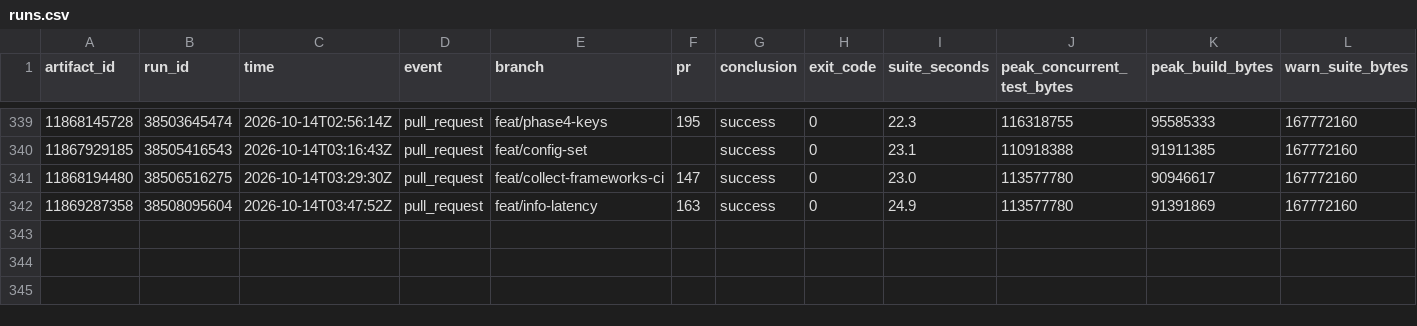
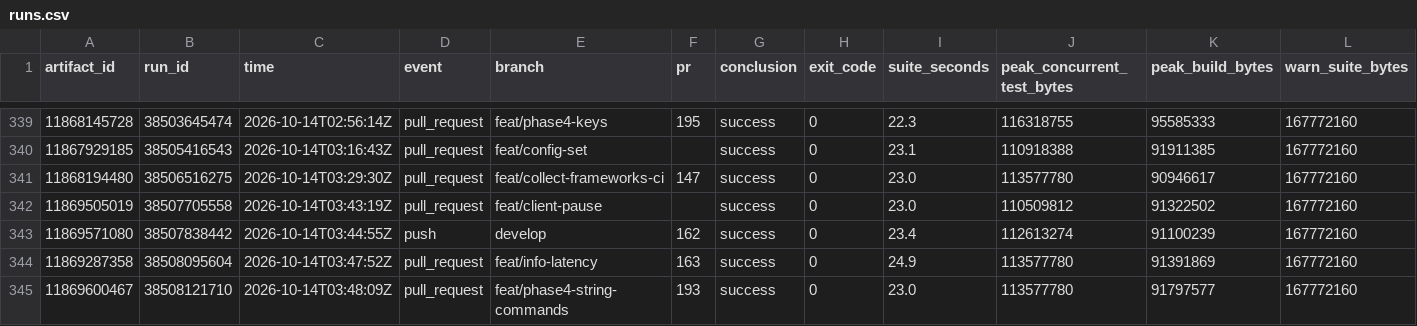
Before and after one commit to brandopakel/keel, a CSV file: ci/runs.csv, drawn as a sheet; only a part is shown, gaps mark what is left out; rows hold the shown columns only; the diff names each change by its address in the sheet, - before the commit and + after, or states it on an @@ line.

```diff
--- a/ci/runs.csv
+++ b/ci/runs.csv
+row 342: 11869505019 | 38507705558 | 2026-10-14T03:43:19Z | pull_request | feat/client-pause |  | success | 0 | 23.0 | 110509812 | 91322502 | 167772160
+row 343: 11869571080 | 38507838442 | 2026-10-14T03:44:55Z | push | develop | 162 | success | 0 | 23.4 | 112613274 | 91100239 | 167772160
+row 345: 11869600467 | 38508121710 | 2026-10-14T03:48:09Z | pull_request | feat/phase4-string-commands | 193 | success | 0 | 23.0 | 113577780 | 91797577 | 167772160
```
Also changed, not shown: ci/packages.csv, ci/tests.csv, 2 other files.
